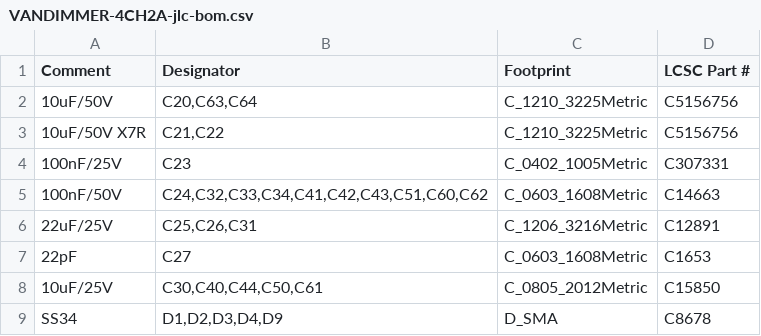
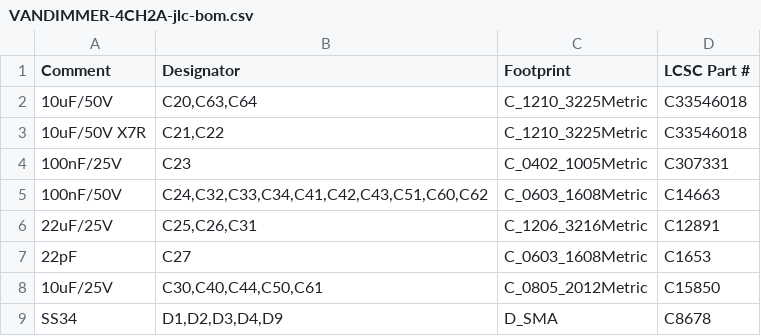
Before and after one commit to StuartF303/vandaemon, a CSV file: hw/VDDimmer/VANDIMMER-4CH2A-jlc-bom.csv, drawn as a sheet; only a part is shown.

```diff
--- a/hw/VDDimmer/VANDIMMER-4CH2A-jlc-bom.csv
+++ b/hw/VDDimmer/VANDIMMER-4CH2A-jlc-bom.csv
@@ -1,4 +1,4 @@
 Comment,Designator,Footprint,LCSC Part #
-10uF/50V,"C20,C63,C64",C_1210_3225Metric,C5156756
-10uF/50V X7R,"C21,C22",C_1210_3225Metric,C5156756
+10uF/50V,"C20,C63,C64",C_1210_3225Metric,C33546018
+10uF/50V X7R,"C21,C22",C_1210_3225Metric,C33546018
 100nF/25V,C23,C_0402_1005Metric,C307331
```
Also changed, not shown: hw/VDDimmer/VANDIMMER-4CH2A-bom.csv, hw/VDDimmer/bom-lcsc.csv, 2 other files.
